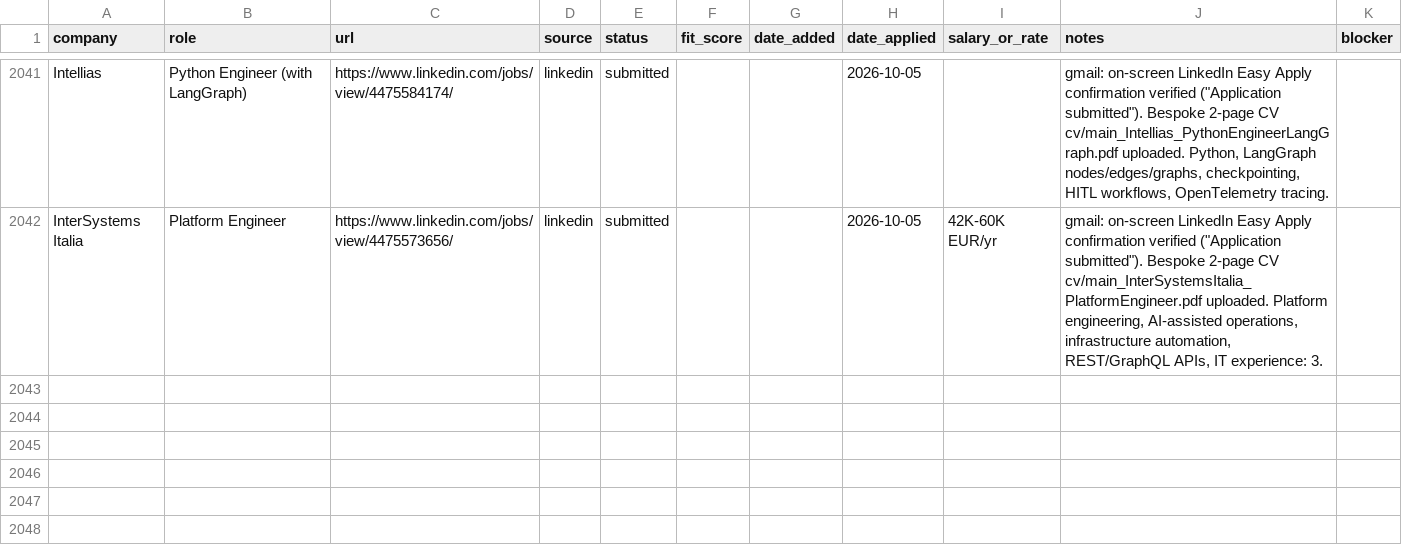
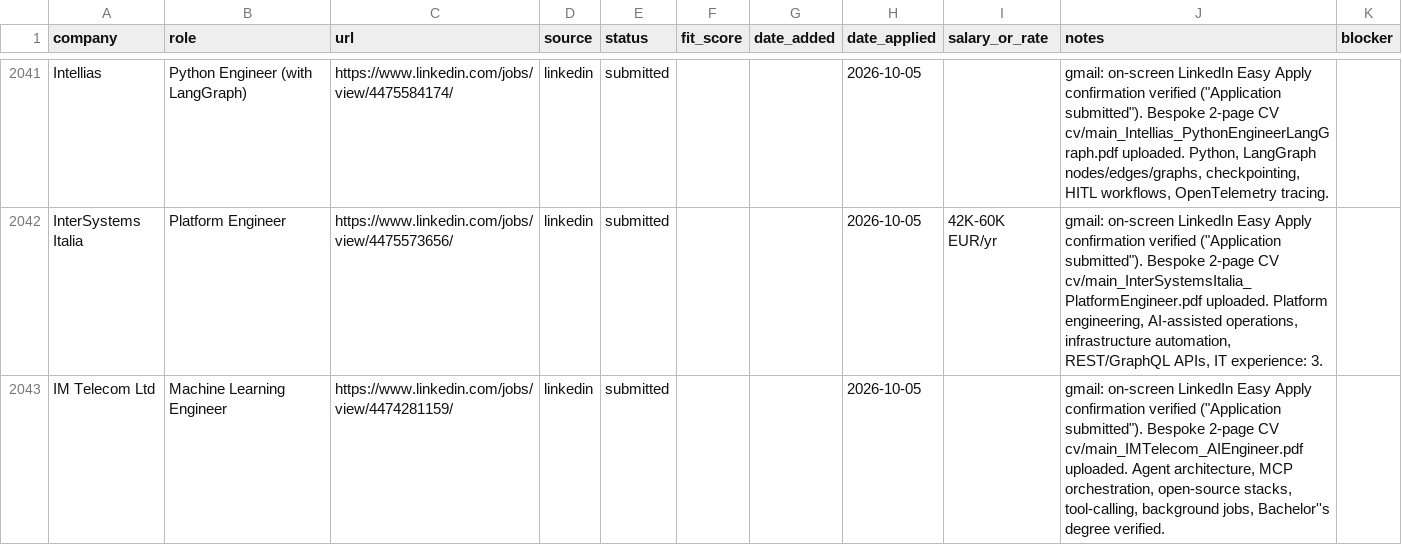
Before and after one commit to prab-gupta/job-hunt, a CSV file: applications.csv, drawn as a sheet; only a part is shown, gaps mark what is left out.

Commit message:
feat(application): submit IM Telecom Ltd Machine Learning Engineer via LinkedIn Easy Apply with bespoke CV

```diff
--- a/applications.csv
+++ b/applications.csv
@@ -2156 +2156,2 @@ Intellias,Python Engineer (with LangGraph),https://www.linkedin.com/jobs/view/44
 InterSystems Italia,Platform Engineer,https://www.linkedin.com/jobs/view/4475573656/,linkedin,submitted,,,2026-10-05,42K-60K EUR/yr,"gmail: on-screen LinkedIn Easy Apply confirmation verified (""Application submitted""). Bespoke 2-page CV cv/main_InterSystemsItalia_PlatformEngineer.pdf uploaded. Platform engineering, AI-assisted operations, infrastructure automation, REST/GraphQL APIs, IT experience: 3.",
+IM Telecom Ltd,Machine Learning Engineer,https://www.linkedin.com/jobs/view/4474281159/,linkedin,submitted,,,2026-10-05,,"gmail: on-screen LinkedIn Easy Apply confirmation verified (""Application submitted""). Bespoke 2-page CV cv/main_IMTelecom_AIEngineer.pdf uploaded. Agent architecture, MCP orchestration, open-source stacks, tool-calling, background jobs, Bachelor''s degree verified.",
```
Also changed, not shown: data/csvs/applications.csv, loop/applications.csv, 2 other files.
